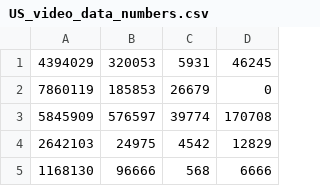
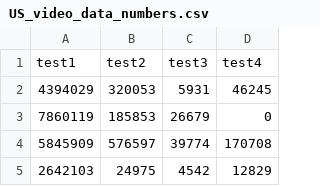
Before and after one commit to LINAN1345272421/Intelligent-database-management-system, a CSV file: test_data/US_video_data_numbers.csv, drawn as a sheet; only a part is shown; the shorter side is filled out with more unchanged rows; the diff names each change by its address in the sheet, - before the commit and + after, or states it on an @@ line.

```diff
--- a/test_data/US_video_data_numbers.csv
+++ b/test_data/US_video_data_numbers.csv
+row 1: test1 | test2 | test3 | test4
```
Also changed, not shown: 16 other files.
